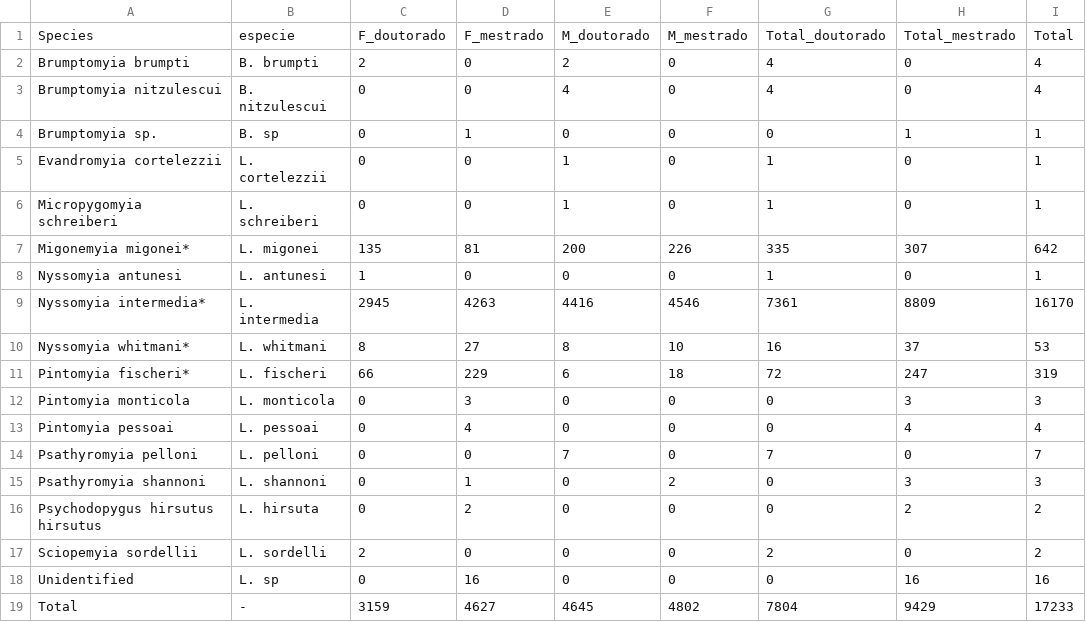
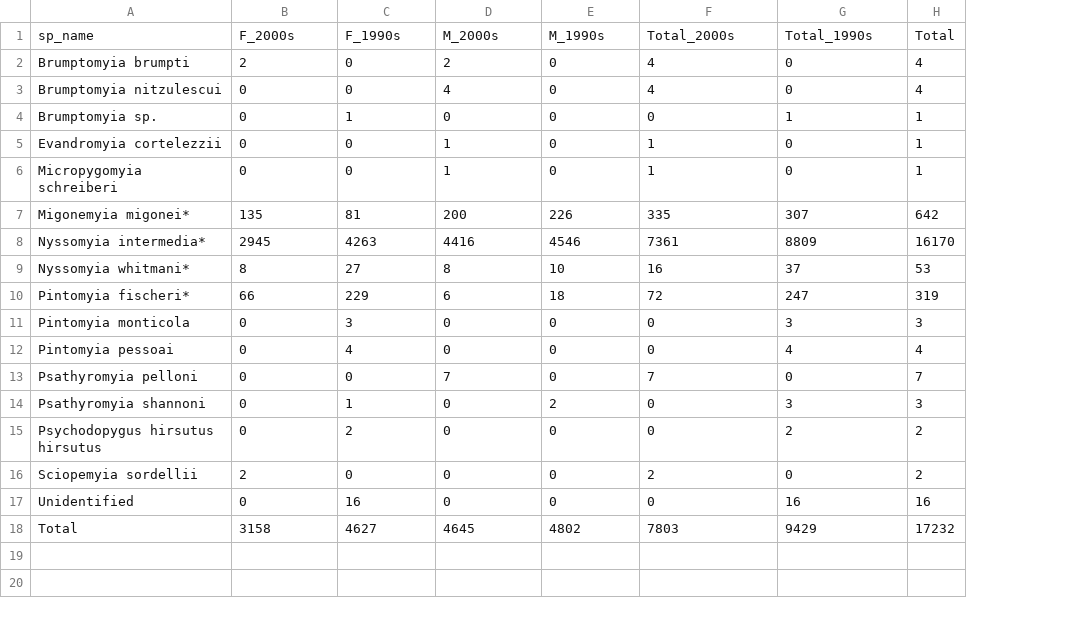
Before and after one commit to brunomc-eco/paracambi-sandflies, a CSV file: outputs/01_tab_periods.csv, drawn as a sheet; removed rows and columns are numbered as before the commit, all else as after; the diff names each change by its address in the sheet, - before the commit and + after, or states it on an @@ line.

Commit message:
reformatting original dataset

```diff
--- a/outputs/01_tab_periods.csv
+++ b/outputs/01_tab_periods.csv
-column B, rows 2-7: B. brumpti | B. nitzulescui | B. sp | L. cortelezzii | L. schreiberi | L. migonei; rows 9-19: L. intermedia | L. whitmani | L. fischeri | L. monticola | L. pessoai | L. pelloni | L. shannoni | L. hirsuta | L. sordelli | L. sp | -
-row 1: Species | especie | F_doutorado | F_mestrado | M_doutorado | M_mestrado | Total_doutorado | Total_mestrado | Total
+row 1: sp_name | F_2000s | F_1990s | M_2000s | M_1990s | Total_2000s | Total_1990s | Total
-row 8: Nyssomyia antunesi | L. antunesi | 1 | 0 | 0 | 0 | 1 | 0 | 1
-B18: 3159
+B18: 3158
-F18: 7804
+F18: 7803
-H18: 17233
+H18: 17232
```
Also changed, not shown: outputs/01_tab_distance_forest.csv, outputs/01_tab_ecotopes.csv, 9 other files.
